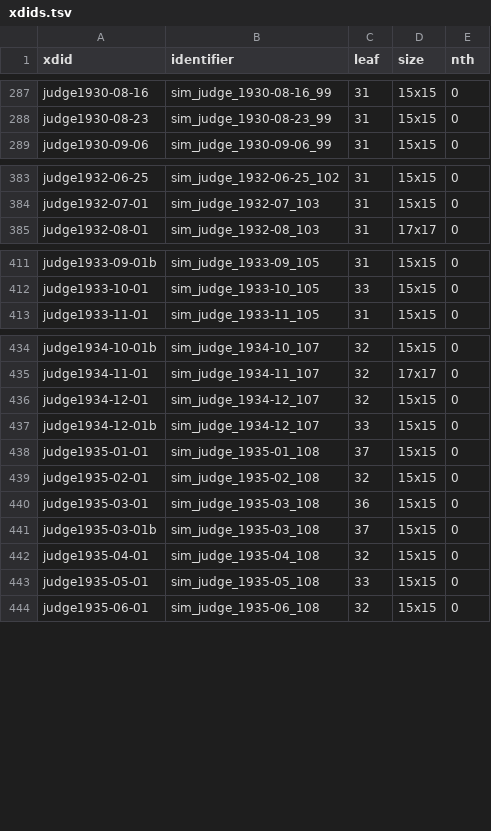
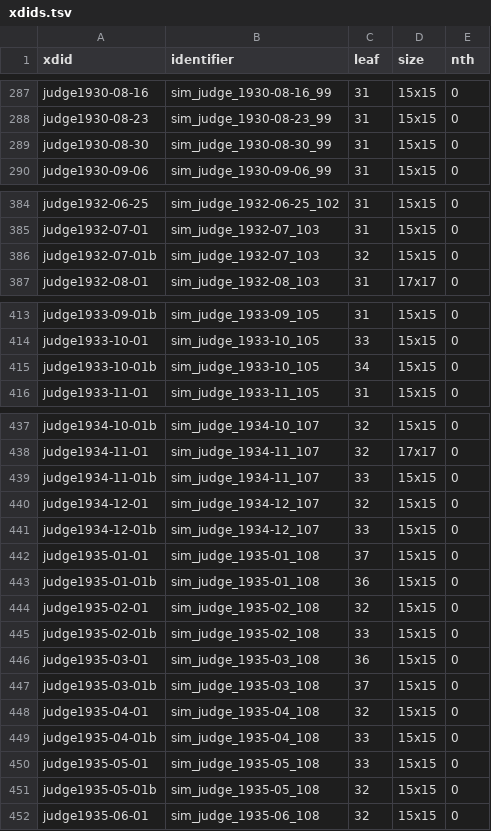
Before and after one commit to EveryPuzzleProject/judge, a TSV file: fixes/xdids.tsv, drawn as a sheet; only a part is shown, gaps mark what is left out; the diff covers the shown part only; the diff names each change by its address in the sheet, - before the commit and + after, or states it on an @@ line.

```diff
--- a/fixes/xdids.tsv
+++ b/fixes/xdids.tsv
+row 289: judge1930-08-30 | sim_judge_1930-08-30_99 | 31 | 15x15 | 0
+row 386: judge1932-07-01b | sim_judge_1932-07_103 | 32 | 15x15 | 0
+row 415: judge1933-10-01b | sim_judge_1933-10_105 | 34 | 15x15 | 0
+row 439: judge1934-11-01b | sim_judge_1934-11_107 | 33 | 15x15 | 0
+row 443: judge1935-01-01b | sim_judge_1935-01_108 | 36 | 15x15 | 0
+row 445: judge1935-02-01b | sim_judge_1935-02_108 | 33 | 15x15 | 0
+row 449: judge1935-04-01b | sim_judge_1935-04_108 | 33 | 15x15 | 0
+row 451: judge1935-05-01b | sim_judge_1935-05_108 | 32 | 15x15 | 0
```
Also changed, not shown: 3 added rows elsewhere in this file, puzzles.tsv, 3 other files.
